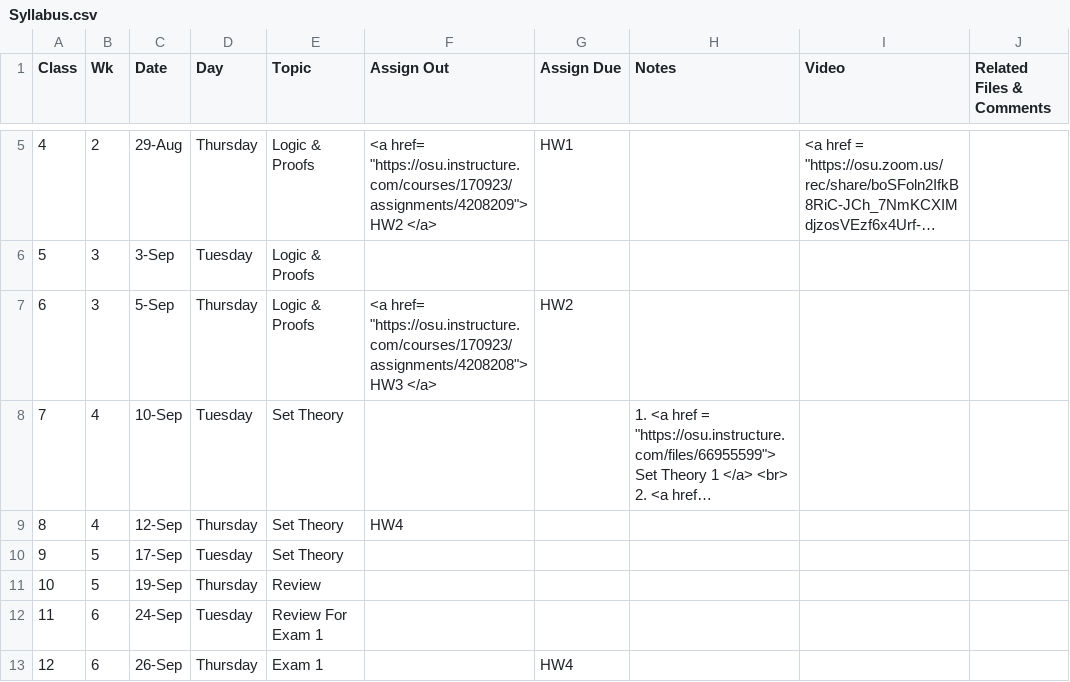
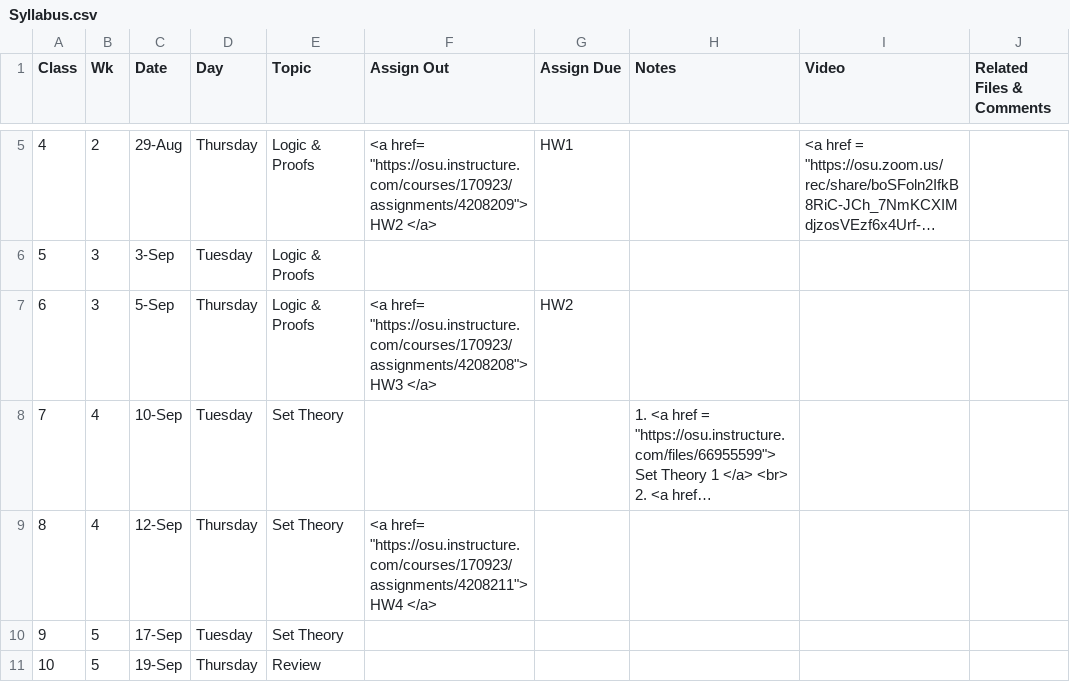
Before and after one commit to gryslik/cse2321, a CSV file: _data/Syllabus.csv, drawn as a sheet; only a part is shown, gaps mark what is left out; the shorter side is filled out with more unchanged rows; long unchanged cells end in …; the diff names each change by its address in the sheet, - before the commit and + after, or states it on an @@ line.

Commit message:
HW4

```diff
--- a/_data/Syllabus.csv
+++ b/_data/Syllabus.csv
-F9 (Assign Out): HW4
+F9 (Assign Out): <a href= "https://osu.instructure.com/courses/170923/assignments/4208211"> HW4 </a>
```
